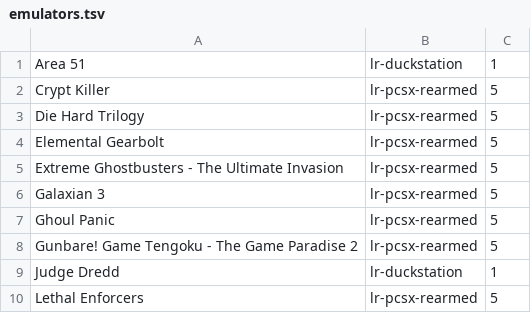
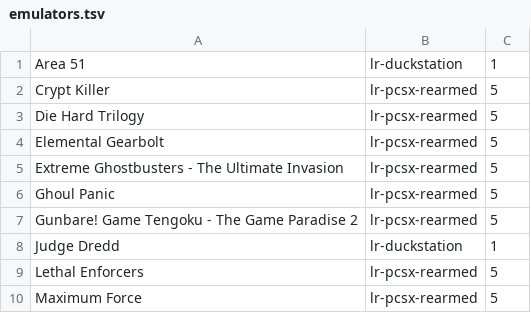
Before and after one commit to obrie/retrokit, a TSV file: config/systems/psx/emulators.tsv, drawn as a sheet; only a part is shown; the shorter side is filled out with more unchanged rows.

```diff
--- a/config/systems/psx/emulators.tsv
+++ b/config/systems/psx/emulators.tsv
@@ -5,3 +5,2 @@ Elemental Gearbolt	lr-pcsx-rearmed	5
 Extreme Ghostbusters - The Ultimate Invasion	lr-pcsx-rearmed	5
-Galaxian 3	lr-pcsx-rearmed	5
 Ghoul Panic	lr-pcsx-rearmed	5
```
Also changed, not shown: 5 other files.
